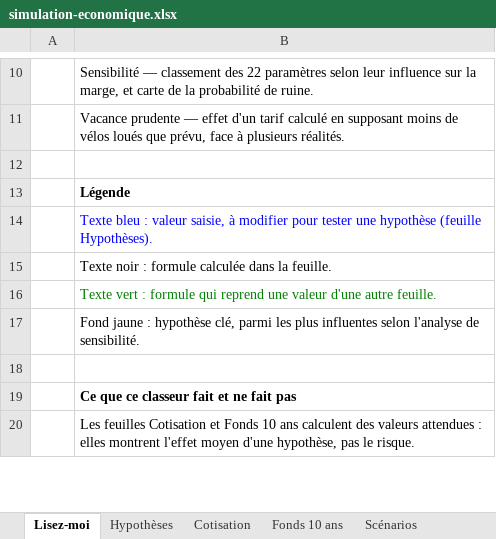
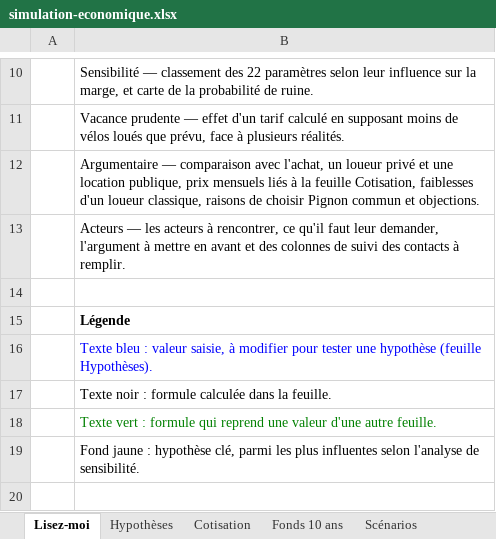
Before and after one commit to aboigues/pignon-commun, an Excel workbook: simulation/simulation-economique.xlsx, sheet Lisez-moi, drawn as a sheet; only a part is shown, gaps mark what is left out; the shorter side is filled out with more unchanged rows; values as stored, in another font and other column widths than the file's, no borders; the diff names each change by its address in the sheet, - before the commit and + after, or states it on an @@ line.

```diff
--- a/simulation/simulation-economique.xlsx (sheet Lisez-moi)
+++ b/simulation/simulation-economique.xlsx (sheet Lisez-moi)
+row 12:  | Argumentaire — comparaison avec l'achat, un loueur privé et une location publique, prix mensuels liés à la feuille Cotisation, faiblesses d'un loueur classique, raisons de choisir Pignon commun et objections.
+row 13:  | Acteurs — les acteurs à rencontrer, ce qu'il faut leur demander, l'argument à mettre en avant et des colonnes de suivi des contacts à remplir.
```
Also changed, not shown: other sheet tabs, charts or pictures, 1 other file.
